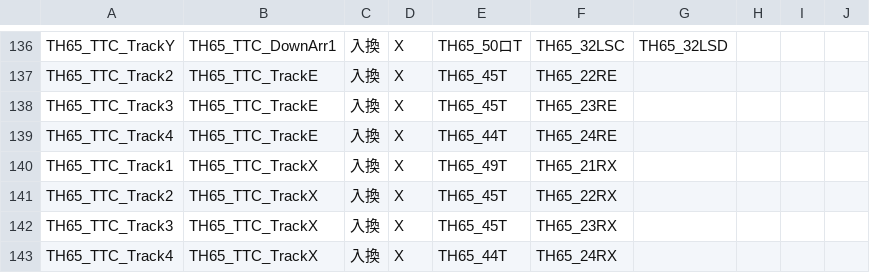
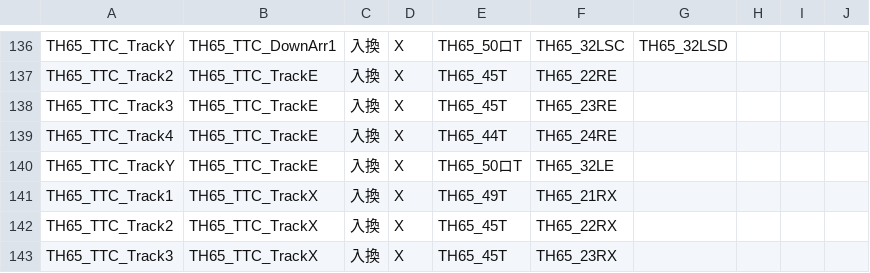
Before and after one commit to daidoji-traincrew-office/Traincrew_MultiATS_Server, a CSV file: Traincrew_MultiATS_Server/Data/TTC列番窓リンク設定.csv, drawn as a sheet; only a part is shown, gaps mark what is left out; the shorter side is filled out with more unchanged rows; the diff names each change by its address in the sheet, - before the commit and + after, or states it on an @@ line.

Commit message:
リンク設定誤り

```diff
--- a/Traincrew_MultiATS_Server/Data/TTC列番窓リンク設定.csv
+++ b/Traincrew_MultiATS_Server/Data/TTC列番窓リンク設定.csv
+row 140: TH65_TTC_TrackY | TH65_TTC_TrackE | 入換 | X | TH65_50ロT | TH65_32LE
```
